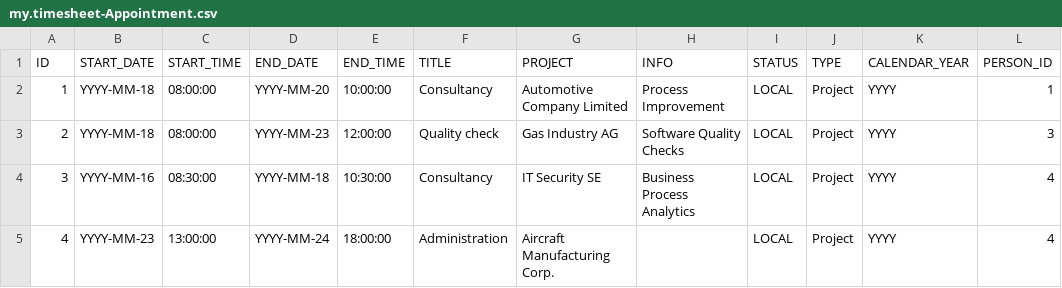
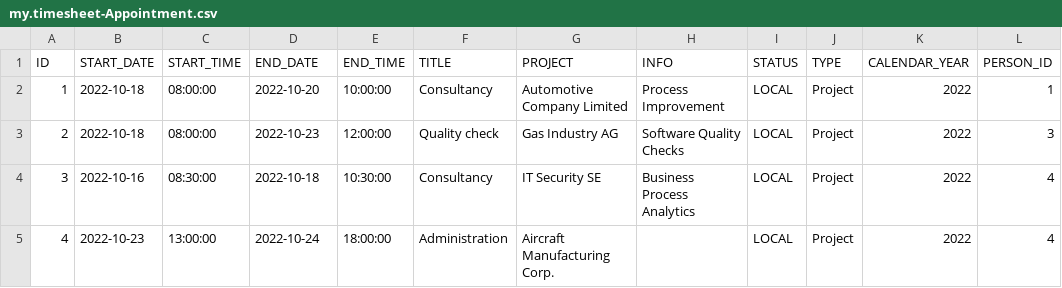
Before and after one commit to SAP-samples/cloud-sdk-team-calendar, a CSV file: db/csv/my.timesheet-Appointment.csv, drawn as a sheet.

```diff
--- a/db/csv/my.timesheet-Appointment.csv
+++ b/db/csv/my.timesheet-Appointment.csv
@@ -1,5 +1,5 @@
 ID,START_DATE,START_TIME,END_DATE,END_TIME,TITLE,PROJECT,INFO,STATUS,TYPE,CALENDAR_YEAR,PERSON_ID
-1,YYYY-MM-18,08:00:00,YYYY-MM-20,10:00:00,Consultancy,Automotive Company Limited,Process Improvement,LOCAL,Project,YYYY,1
-2,YYYY-MM-18,08:00:00,YYYY-MM-23,12:00:00,Quality check,Gas Industry AG,Software Quality Checks,LOCAL,Project,YYYY,3
-3,YYYY-MM-16,08:30:00,YYYY-MM-18,10:30:00,Consultancy,IT Security SE,Business Process Analytics,LOCAL,Project,YYYY,4
-4,YYYY-MM-23,13:00:00,YYYY-MM-24,18:00:00,Administration,Aircraft Manufacturing Corp.,,LOCAL,Project,YYYY,4
+1,2022-10-18,08:00:00,2022-10-20,10:00:00,Consultancy,Automotive Company Limited,Process Improvement,LOCAL,Project,2022,1
+2,2022-10-18,08:00:00,2022-10-23,12:00:00,Quality check,Gas Industry AG,Software Quality Checks,LOCAL,Project,2022,3
+3,2022-10-16,08:30:00,2022-10-18,10:30:00,Consultancy,IT Security SE,Business Process Analytics,LOCAL,Project,2022,4
+4,2022-10-23,13:00:00,2022-10-24,18:00:00,Administration,Aircraft Manufacturing Corp.,,LOCAL,Project,2022,4
```
Also changed, not shown: 7 other files.
